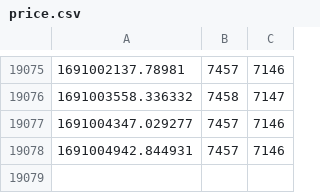
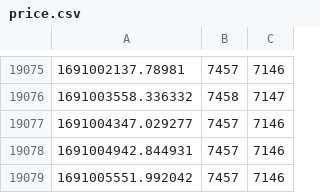
Before and after one commit to hiddengate1/pi_chart, a CSV file: price.csv, drawn as a sheet; only a part is shown, gaps mark what is left out; the diff names each change by its address in the sheet, - before the commit and + after, or states it on an @@ line.

Commit message:
update data

```diff
--- a/price.csv
+++ b/price.csv
+row 19079: 1691005551.992042 | 7457 | 7146
```
Also changed, not shown: 1 other file.
